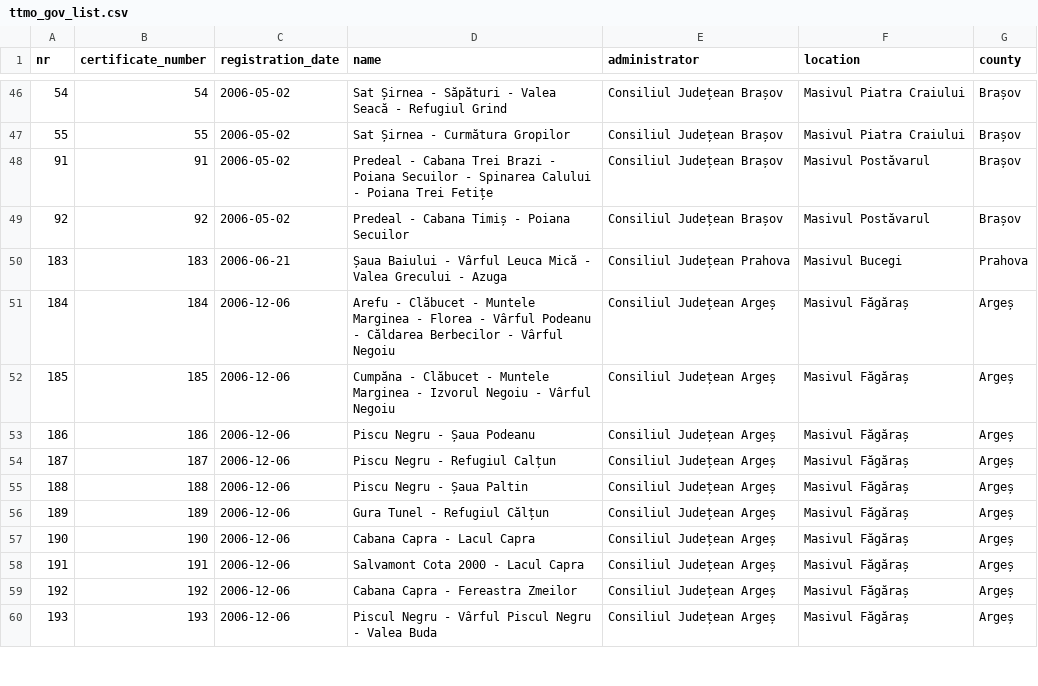
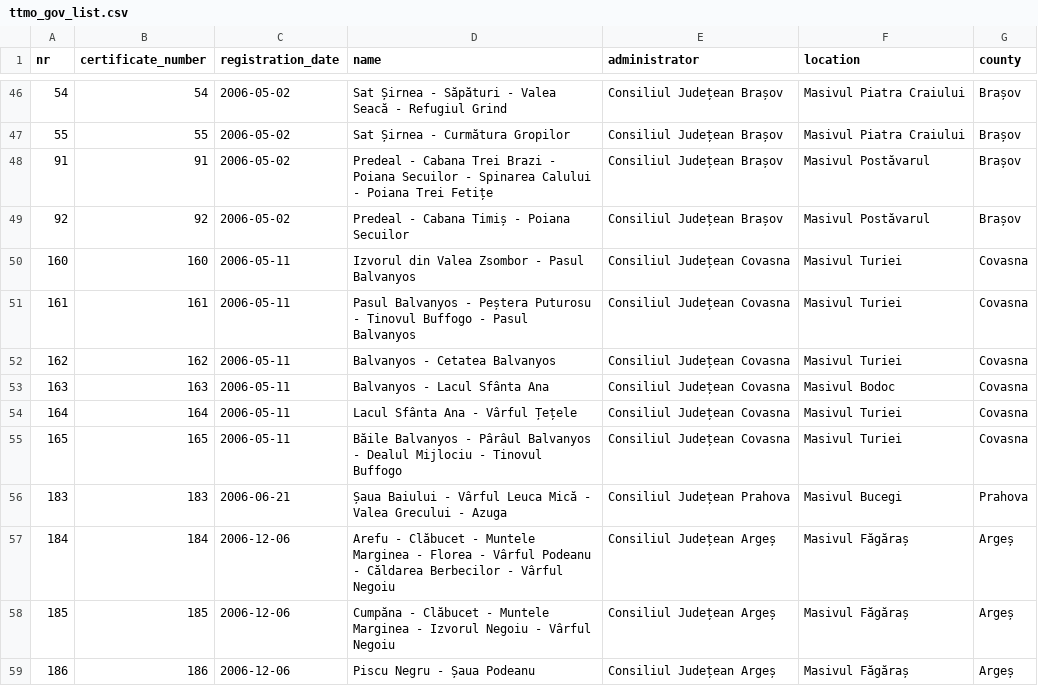
Before and after one commit to communitypoweredbydlot/ttmo-gov-list, a CSV file: data/clean/turism_gov_ro/ttmo_gov_list.csv, drawn as a sheet; only a part is shown, gaps mark what is left out; the shorter side is filled out with more unchanged rows; the diff names each change by its address in the sheet, - before the commit and + after, or states it on an @@ line.

```diff
--- a/data/clean/turism_gov_ro/ttmo_gov_list.csv
+++ b/data/clean/turism_gov_ro/ttmo_gov_list.csv
+row 50: 160 | 160 | 2006-05-11 | Izvorul din Valea Zsombor - Pasul Balvanyos | Consiliul Județean Covasna | Masivul Turiei | Covasna
+row 51: 161 | 161 | 2006-05-11 | Pasul Balvanyos - Peștera Puturosu - Tinovul Buffogo - Pasul Balvanyos | Consiliul Județean Covasna | Masivul Turiei | Covasna
+row 52: 162 | 162 | 2006-05-11 | Balvanyos - Cetatea Balvanyos | Consiliul Județean Covasna | Masivul Turiei | Covasna
+row 53: 163 | 163 | 2006-05-11 | Balvanyos - Lacul Sfânta Ana | Consiliul Județean Covasna | Masivul Bodoc | Covasna
+row 54: 164 | 164 | 2006-05-11 | Lacul Sfânta Ana - Vârful Țețele | Consiliul Județean Covasna | Masivul Turiei | Covasna
+row 55: 165 | 165 | 2006-05-11 | Băile Balvanyos - Pârâul Balvanyos - Dealul Mijlociu - Tinovul Buffogo | Consiliul Județean Covasna | Masivul Turiei | Covasna
```
